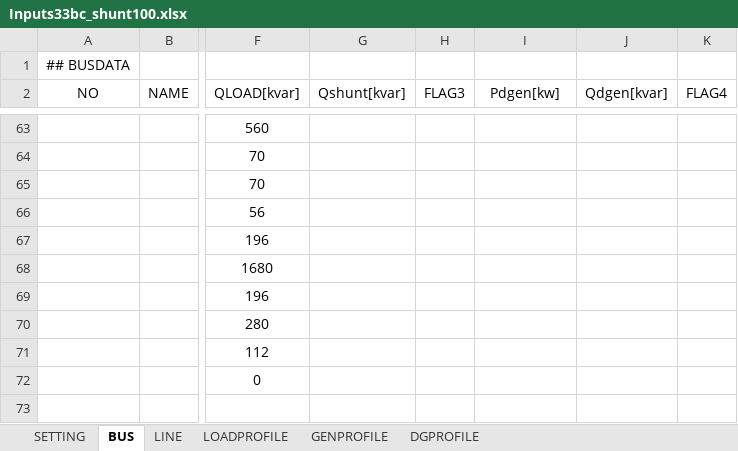
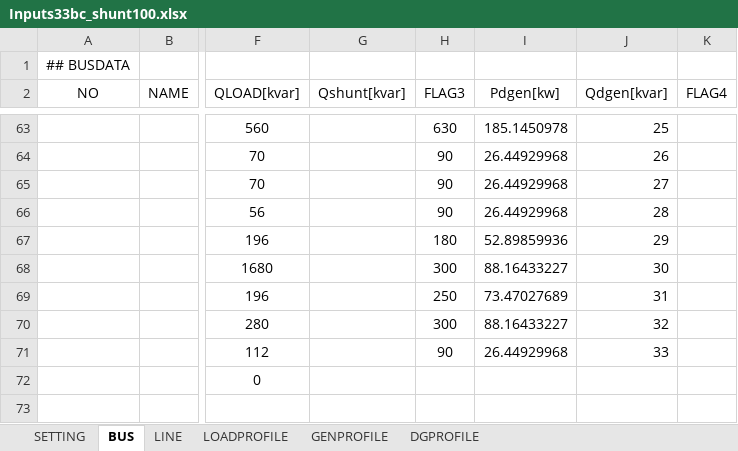
Before and after one commit to caohung20/thesis_project, an Excel workbook: Inputs33bc_shunt100.xlsx, sheet BUS, drawn as a sheet; only a part is shown, gaps mark what is left out; values as stored, in another font and other column widths than the file's, no borders; charts and pictures not drawn; the diff covers the shown part only; the diff names each change by its address in the sheet, - before the commit and + after, or states it on an @@ line.

```diff
--- a/Inputs33bc_shunt100.xlsx (sheet BUS)
+++ b/Inputs33bc_shunt100.xlsx (sheet BUS)
-H63 (FLAG3): (empty)
+H63 (FLAG3): 630
-I63 (Pdgen[kw]): (empty)
+I63 (Pdgen[kw]): 185.1450978
-J63 (Qdgen[kvar]): (empty)
+J63 (Qdgen[kvar]): 25
-H64:H66 (FLAG3): (empty)
+H64:H66 (FLAG3): 90
-I64:I66 (Pdgen[kw]): (empty)
+I64:I66 (Pdgen[kw]): 26.44929968
-J64 (Qdgen[kvar]): (empty)
+J64 (Qdgen[kvar]): 26
-J65 (Qdgen[kvar]): (empty)
+J65 (Qdgen[kvar]): 27
-J66 (Qdgen[kvar]): (empty)
+J66 (Qdgen[kvar]): 28
-H67 (FLAG3): (empty)
+H67 (FLAG3): 180
-I67 (Pdgen[kw]): (empty)
+I67 (Pdgen[kw]): 52.89859936
-J67 (Qdgen[kvar]): (empty)
+J67 (Qdgen[kvar]): 29
-H68 (FLAG3): (empty)
+H68 (FLAG3): 300
-I68 (Pdgen[kw]): (empty)
+I68 (Pdgen[kw]): 88.16433227
-J68 (Qdgen[kvar]): (empty)
+J68 (Qdgen[kvar]): 30
-H69 (FLAG3): (empty)
+H69 (FLAG3): 250
-I69 (Pdgen[kw]): (empty)
+I69 (Pdgen[kw]): 73.47027689
-J69 (Qdgen[kvar]): (empty)
+J69 (Qdgen[kvar]): 31
-H70 (FLAG3): (empty)
+H70 (FLAG3): 300
-I70 (Pdgen[kw]): (empty)
+I70 (Pdgen[kw]): 88.16433227
-J70 (Qdgen[kvar]): (empty)
+J70 (Qdgen[kvar]): 32
-H71 (FLAG3): (empty)
+H71 (FLAG3): 90
-I71 (Pdgen[kw]): (empty)
+I71 (Pdgen[kw]): 26.44929968
-J71 (Qdgen[kvar]): (empty)
+J71 (Qdgen[kvar]): 33
```
Also changed, not shown: 92 edited cells and cell formats elsewhere in this sheet, sheet DGPROFILE, sheet LOADPROFILE, sheet LINE, sheet GENPROFILE, formulas that keep their value.
